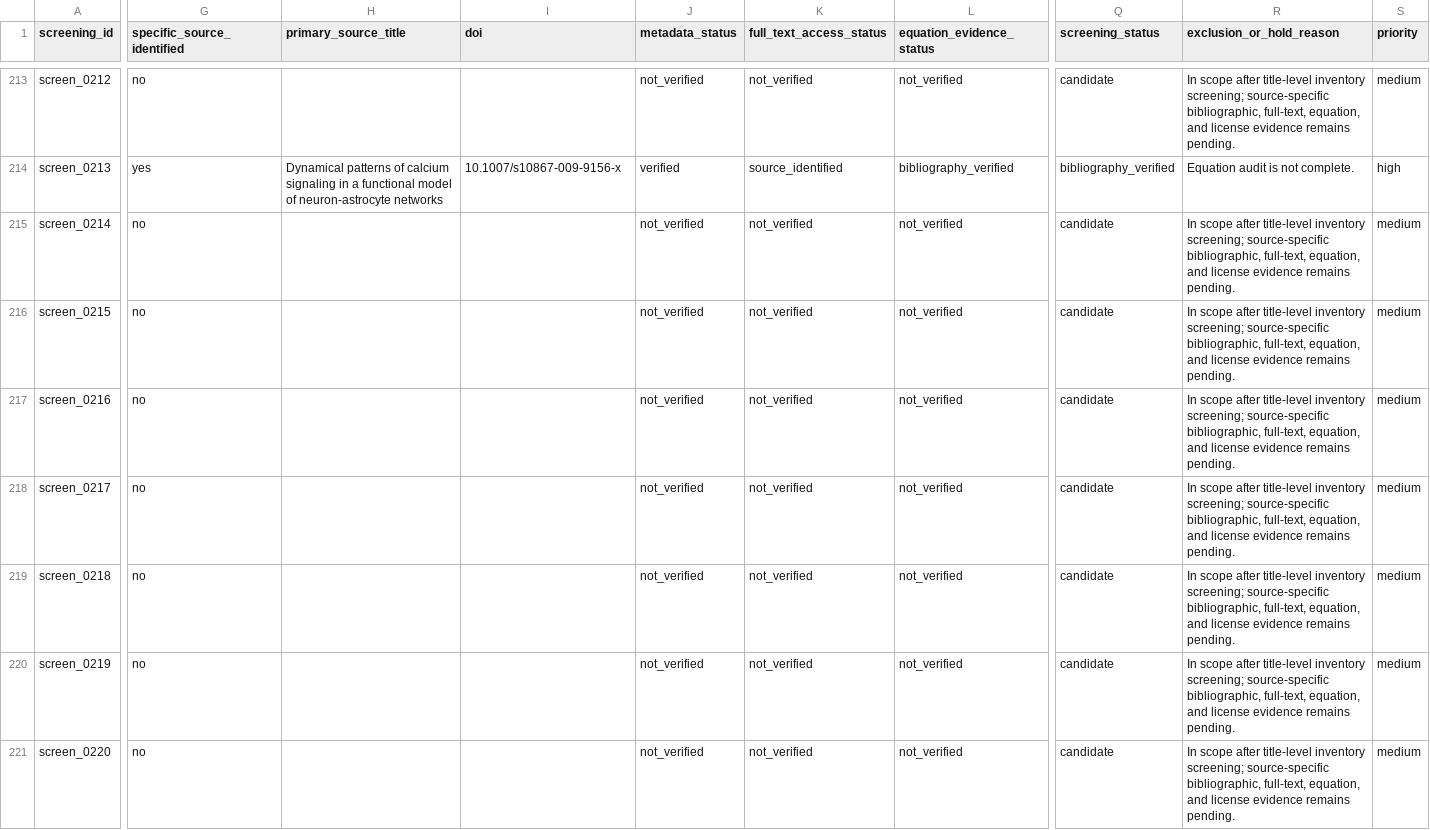
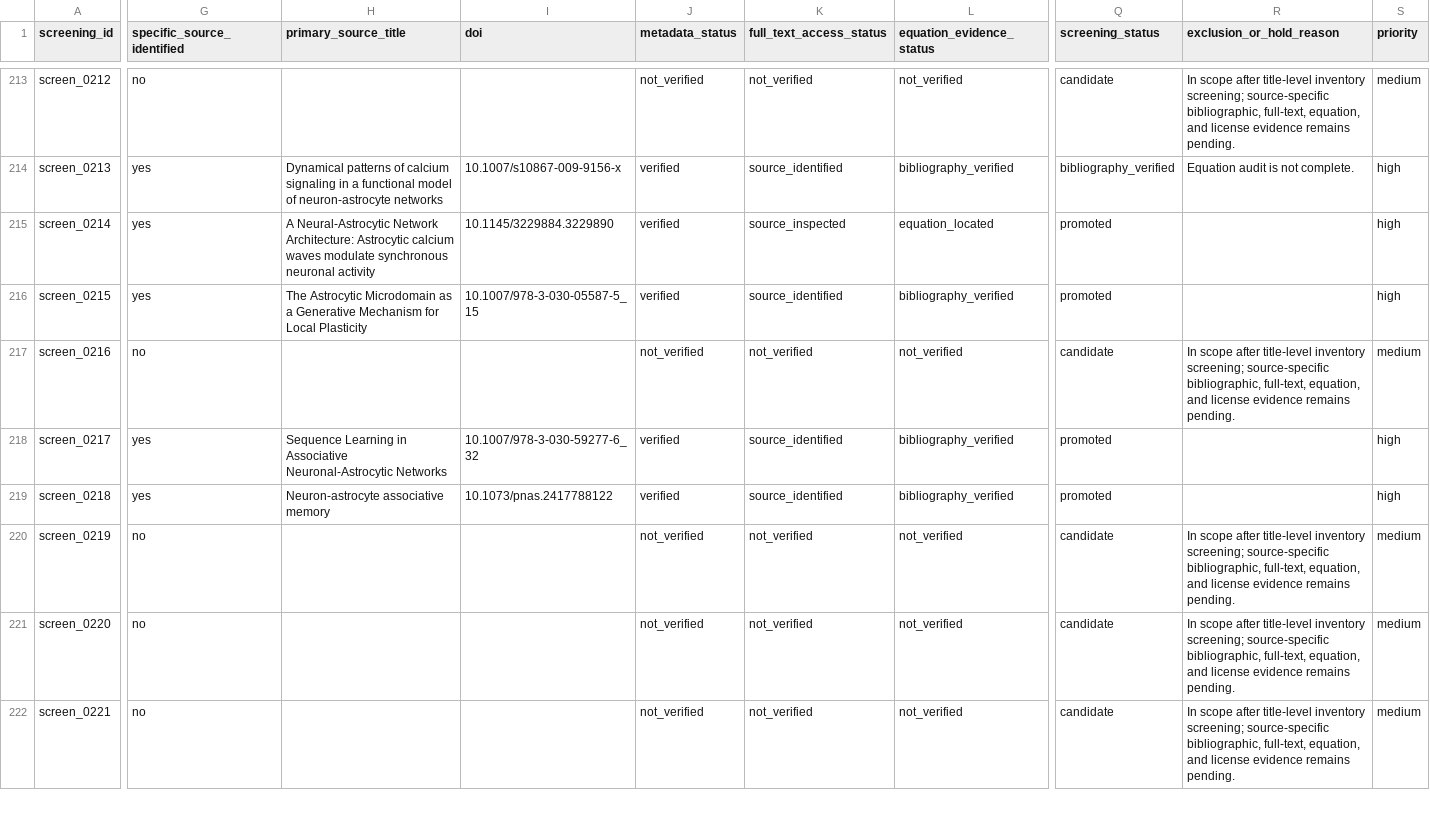
Before and after one commit to Chu-qianqian/neurocell-mathematical-models, a CSV file: references/model_screening_master.csv, drawn as a sheet; only a part is shown, gaps mark what is left out; the shorter side is filled out with more unchanged rows; the diff covers the shown part only; the diff names each change by its address in the sheet, - before the commit and + after, or states it on an @@ line.

```diff
--- a/references/model_screening_master.csv
+++ b/references/model_screening_master.csv
-G215:G216 (specific_source_identified): no
+G215:G216 (specific_source_identified): yes
-H215 (primary_source_title): (empty)
+H215 (primary_source_title): A Neural-Astrocytic Network Architecture: Astrocytic calcium waves modulate synchronous neuronal activity
-I215 (doi): (empty)
+I215 (doi): 10.1145/3229884.3229890
-J215:J216 (metadata_status): not_verified
+J215:J216 (metadata_status): verified
-K215 (full_text_access_status): not_verified
+K215 (full_text_access_status): source_inspected
-L215 (equation_evidence_status): not_verified
+L215 (equation_evidence_status): equation_located
-Q215:Q216 (screening_status): candidate
+Q215:Q216 (screening_status): promoted
-R215:R216 (exclusion_or_hold_reason): In scope after title-level inventory screening; source-specific bibliographic, full-text, equation, and license evidence remains pending.
+R215:R216 (exclusion_or_hold_reason): (empty)
-S215:S216 (priority): medium
+S215:S216 (priority): high
-H216 (primary_source_title): (empty)
+H216 (primary_source_title): The Astrocytic Microdomain as a Generative Mechanism for Local Plasticity
-I216 (doi): (empty)
+I216 (doi): 10.1007/978-3-030-05587-5_15
-K216 (full_text_access_status): not_verified
+K216 (full_text_access_status): source_identified
-L216 (equation_evidence_status): not_verified
+L216 (equation_evidence_status): bibliography_verified
-G218:G219 (specific_source_identified): no
+G218:G219 (specific_source_identified): yes
-H218 (primary_source_title): (empty)
+H218 (primary_source_title): Sequence Learning in Associative Neuronal-Astrocytic Networks
-I218 (doi): (empty)
+I218 (doi): 10.1007/978-3-030-59277-6_32
-J218:J219 (metadata_status): not_verified
+J218:J219 (metadata_status): verified
-K218:K219 (full_text_access_status): not_verified
+K218:K219 (full_text_access_status): source_identified
-L218:L219 (equation_evidence_status): not_verified
+L218:L219 (equation_evidence_status): bibliography_verified
-Q218:Q219 (screening_status): candidate
+Q218:Q219 (screening_status): promoted
-R218:R219 (exclusion_or_hold_reason): In scope after title-level inventory screening; source-specific bibliographic, full-text, equation, and license evidence remains pending.
+R218:R219 (exclusion_or_hold_reason): (empty)
-S218:S219 (priority): medium
+S218:S219 (priority): high
-H219 (primary_source_title): (empty)
+H219 (primary_source_title): Neuron-astrocyte associative memory
-I219 (doi): (empty)
+I219 (doi): 10.1073/pnas.2417788122
```
Also changed, not shown: 99 edited cells elsewhere in this file, data/equations/equation_audit.csv, references/search_log.csv, 22 other files.
